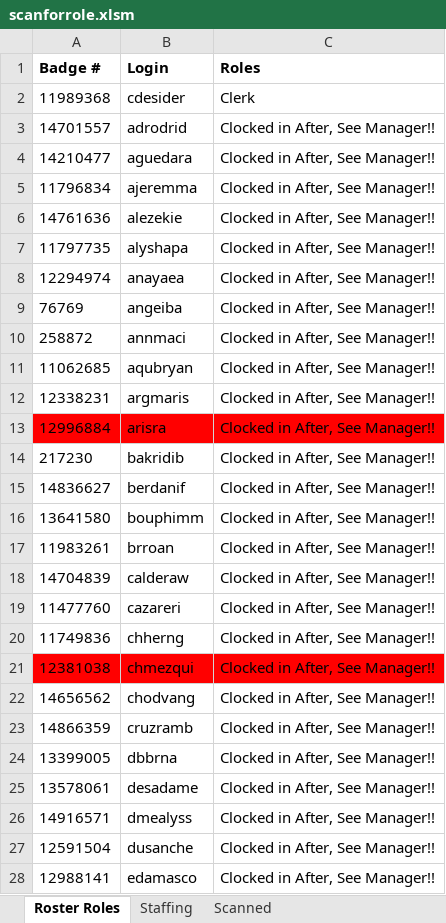
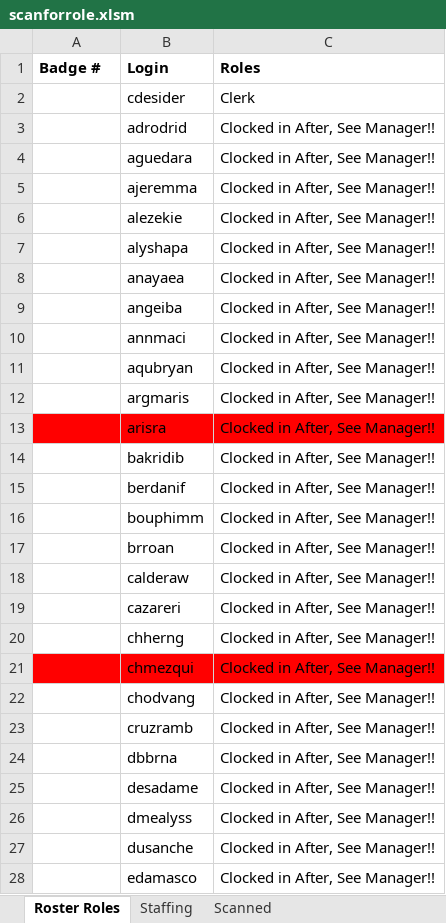
Before and after one commit to SandeepS3/InternProject, an Excel workbook: scanforrole.xlsm, sheet Roster Roles, drawn as a sheet; only a part is shown; values as stored, in another font and other column widths than the file's, no borders; the diff covers the shown part only; the diff names each change by its address in the sheet, - before the commit and + after, or states it on an @@ line.

```diff
--- a/scanforrole.xlsm (sheet Roster Roles)
+++ b/scanforrole.xlsm (sheet Roster Roles)
-A2 (Badge #): 11989368
+A2 (Badge #): (empty)
-A3 (Badge #): 14701557
+A3 (Badge #): (empty)
-A4 (Badge #): 14210477
+A4 (Badge #): (empty)
-A5 (Badge #): 11796834
+A5 (Badge #): (empty)
-A6 (Badge #): 14761636
+A6 (Badge #): (empty)
-A7 (Badge #): 11797735
+A7 (Badge #): (empty)
-A8 (Badge #): 12294974
+A8 (Badge #): (empty)
-A9 (Badge #): 76769
+A9 (Badge #): (empty)
-A10 (Badge #): 258872
+A10 (Badge #): (empty)
-A11 (Badge #): 11062685
+A11 (Badge #): (empty)
-A12 (Badge #): 12338231
+A12 (Badge #): (empty)
-A13 (Badge #): 12996884
+A13 (Badge #): (empty)
-A14 (Badge #): 217230
+A14 (Badge #): (empty)
-A15 (Badge #): 14836627
+A15 (Badge #): (empty)
-A16 (Badge #): 13641580
+A16 (Badge #): (empty)
-A17 (Badge #): 11983261
+A17 (Badge #): (empty)
-A18 (Badge #): 14704839
+A18 (Badge #): (empty)
-A19 (Badge #): 11477760
+A19 (Badge #): (empty)
-A20 (Badge #): 11749836
+A20 (Badge #): (empty)
-A21 (Badge #): 12381038
+A21 (Badge #): (empty)
-A22 (Badge #): 14656562
+A22 (Badge #): (empty)
-A23 (Badge #): 14866359
+A23 (Badge #): (empty)
-A24 (Badge #): 13399005
+A24 (Badge #): (empty)
-A25 (Badge #): 13578061
+A25 (Badge #): (empty)
-A26 (Badge #): 14916571
+A26 (Badge #): (empty)
-A27 (Badge #): 12591504
+A27 (Badge #): (empty)
-A28 (Badge #): 12988141
+A28 (Badge #): (empty)
```
Also changed, not shown: 150 edited cells elsewhere in this sheet, runforrole.xlsx.
